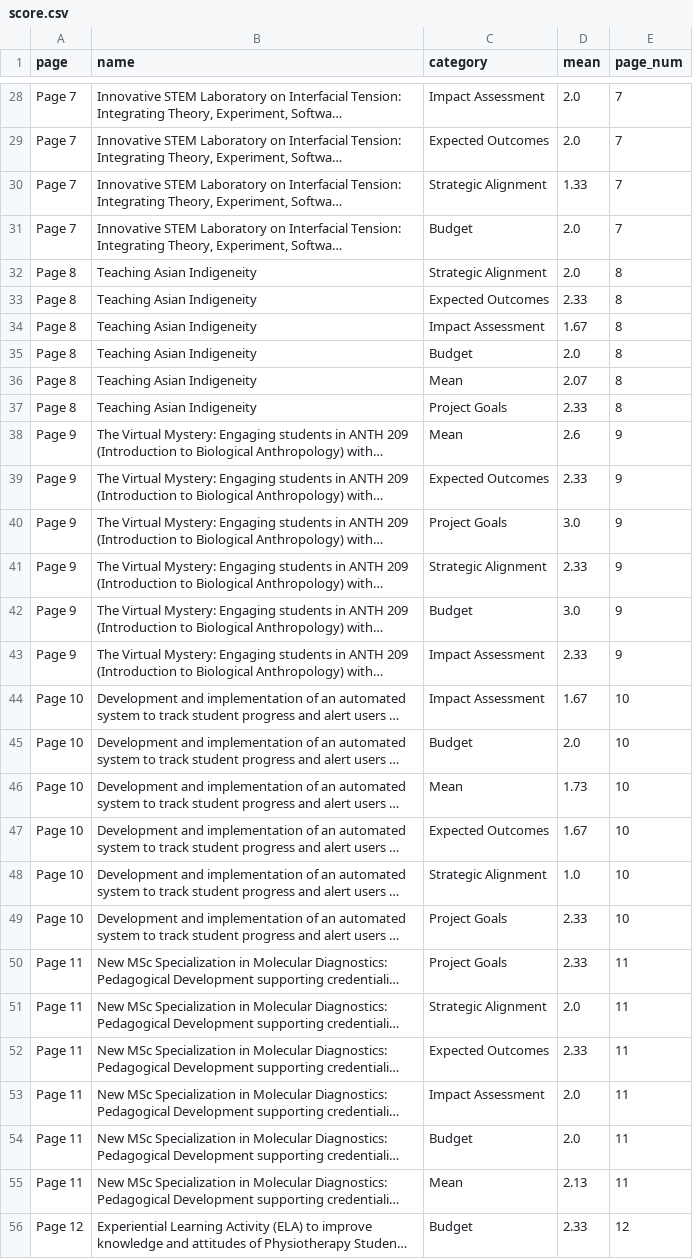
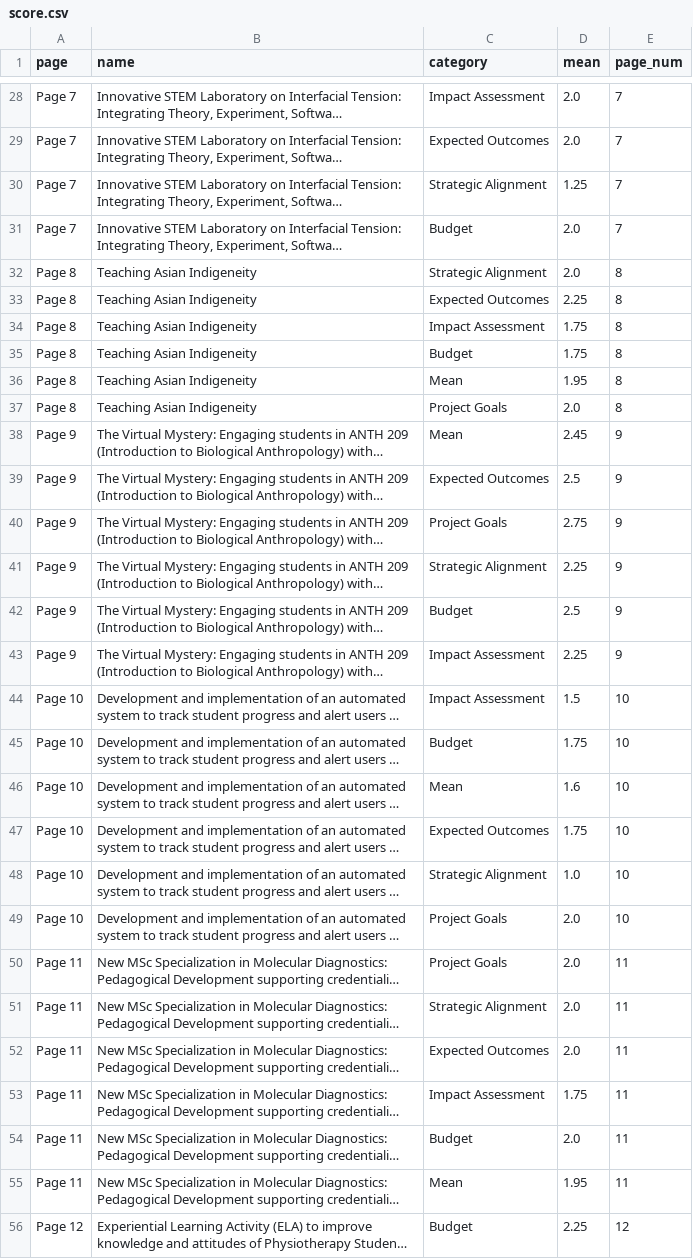
Before and after one commit to bvalgard/TLEF-Adjudication, a CSV file: score.csv, drawn as a sheet; only a part is shown, gaps mark what is left out; long unchanged cells end in …; the diff covers the shown part only; the diff names each change by its address in the sheet, - before the commit and + after, or states it on an @@ line.

```diff
--- a/score.csv
+++ b/score.csv
-D30 (mean): 1.33
+D30 (mean): 1.25
-D33 (mean): 2.33
+D33 (mean): 2.25
-D34 (mean): 1.67
+D34 (mean): 1.75
-D35 (mean): 2.0
+D35 (mean): 1.75
-D36 (mean): 2.07
+D36 (mean): 1.95
-D37 (mean): 2.33
+D37 (mean): 2.0
-D38 (mean): 2.6
+D38 (mean): 2.45
-D39 (mean): 2.33
+D39 (mean): 2.5
-D40 (mean): 3.0
+D40 (mean): 2.75
-D41 (mean): 2.33
+D41 (mean): 2.25
-D42 (mean): 3.0
+D42 (mean): 2.5
-D43 (mean): 2.33
+D43 (mean): 2.25
-D44 (mean): 1.67
+D44 (mean): 1.5
-D45 (mean): 2.0
+D45 (mean): 1.75
-D46 (mean): 1.73
+D46 (mean): 1.6
-D47 (mean): 1.67
+D47 (mean): 1.75
-D49:D50 (mean): 2.33
+D49:D50 (mean): 2.0
-D52 (mean): 2.33
+D52 (mean): 2.0
-D53 (mean): 2.0
+D53 (mean): 1.75
-D55 (mean): 2.13
+D55 (mean): 1.95
-D56 (mean): 2.33
+D56 (mean): 2.25
```
Also changed, not shown: 117 edited cells elsewhere in this file.
